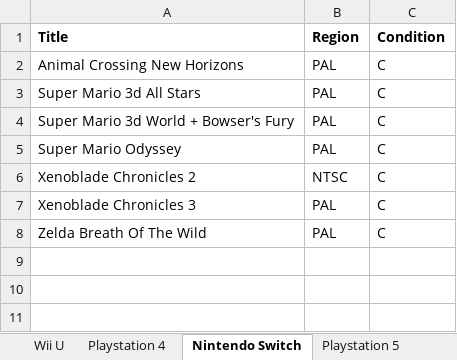
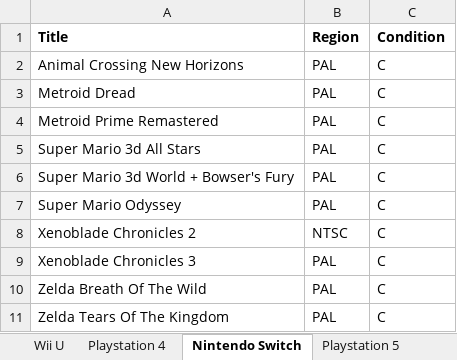
Before and after one commit to aconstantinou123/game_price_tracker, an Excel workbook: example_spreadsheets/game_collection.xlsx, sheet Nintendo Switch, drawn as a sheet; values as stored, in another font and other column widths than the file's, no borders; charts and pictures not drawn; the diff names each change by its address in the sheet, - before the commit and + after, or states it on an @@ line.

```diff
--- a/example_spreadsheets/game_collection.xlsx (sheet Nintendo Switch)
+++ b/example_spreadsheets/game_collection.xlsx (sheet Nintendo Switch)
+row 3: Metroid Dread | PAL | C
+row 4: Metroid Prime Remastered | PAL | C
+row 11: Zelda Tears Of The Kingdom | PAL | C
```
Also changed, not shown: sheet Playstation 2, sheet Xbox, sheet Playstation, sheet Nintendo 64, sheet Playstation 4, sheet Sega Dreamcast, 6 more sheets, 3 other files.
